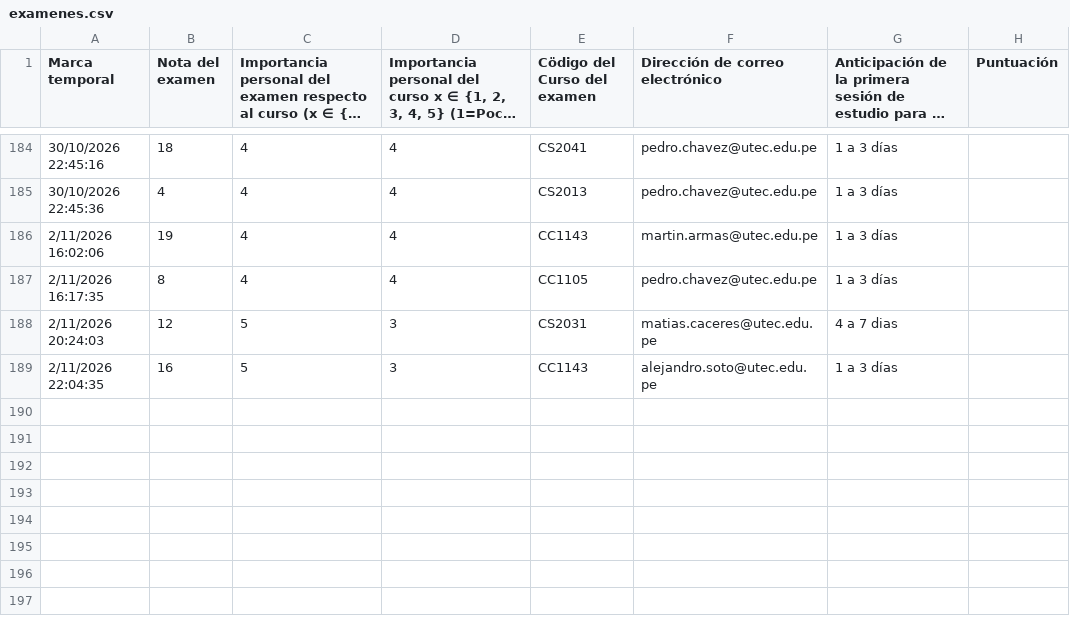
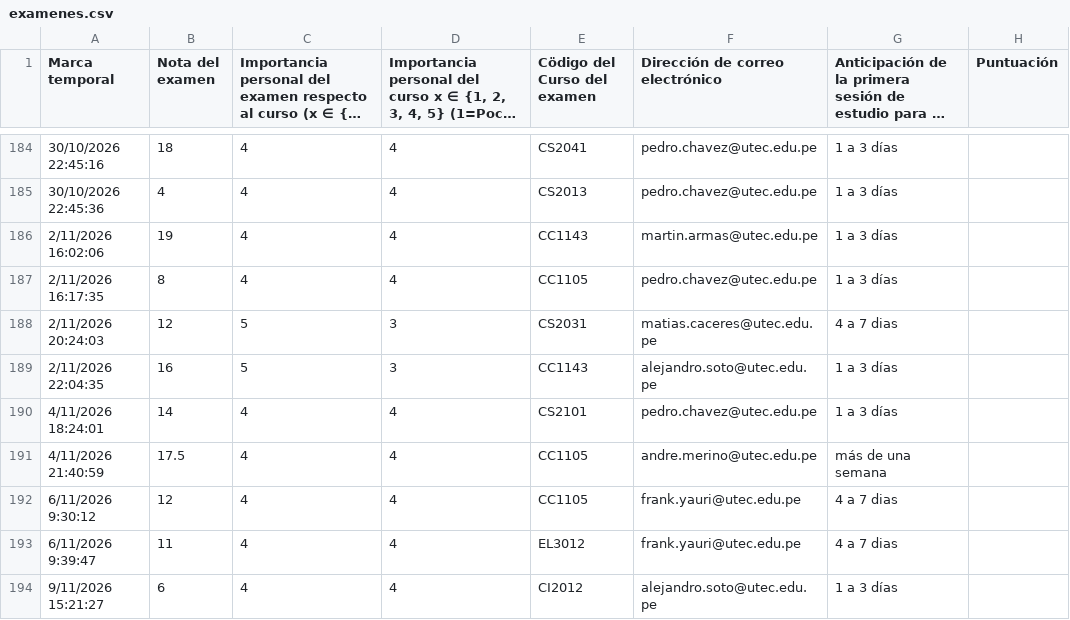
Before and after one commit to Cris-bit123/proyecto_estadisticaGrupo7, a CSV file: examenes.csv, drawn as a sheet; only a part is shown, gaps mark what is left out; long unchanged cells end in …; the diff names each change by its address in the sheet, - before the commit and + after, or states it on an @@ line.

```diff
--- a/examenes.csv
+++ b/examenes.csv
+row 190: 4/11/2026 18:24:01 | 14 | 4 | 4 | CS2101 | pedro.chavez@utec.edu.pe | 1 a 3 días
+row 191: 4/11/2026 21:40:59 | 17.5 | 4 | 4 | CC1105 | andre.merino@utec.edu.pe | más de una semana
+row 192: 6/11/2026 9:30:12 | 12 | 4 | 4 | CC1105 | frank.yauri@utec.edu.pe | 4 a 7 dias
+row 193: 6/11/2026 9:39:47 | 11 | 4 | 4 | EL3012 | frank.yauri@utec.edu.pe | 4 a 7 dias
+row 194: 9/11/2026 15:21:27 | 6 | 4 | 4 | CI2012 | alejandro.soto@utec.edu.pe | 1 a 3 días
```
Also changed, not shown: 1 other file.
